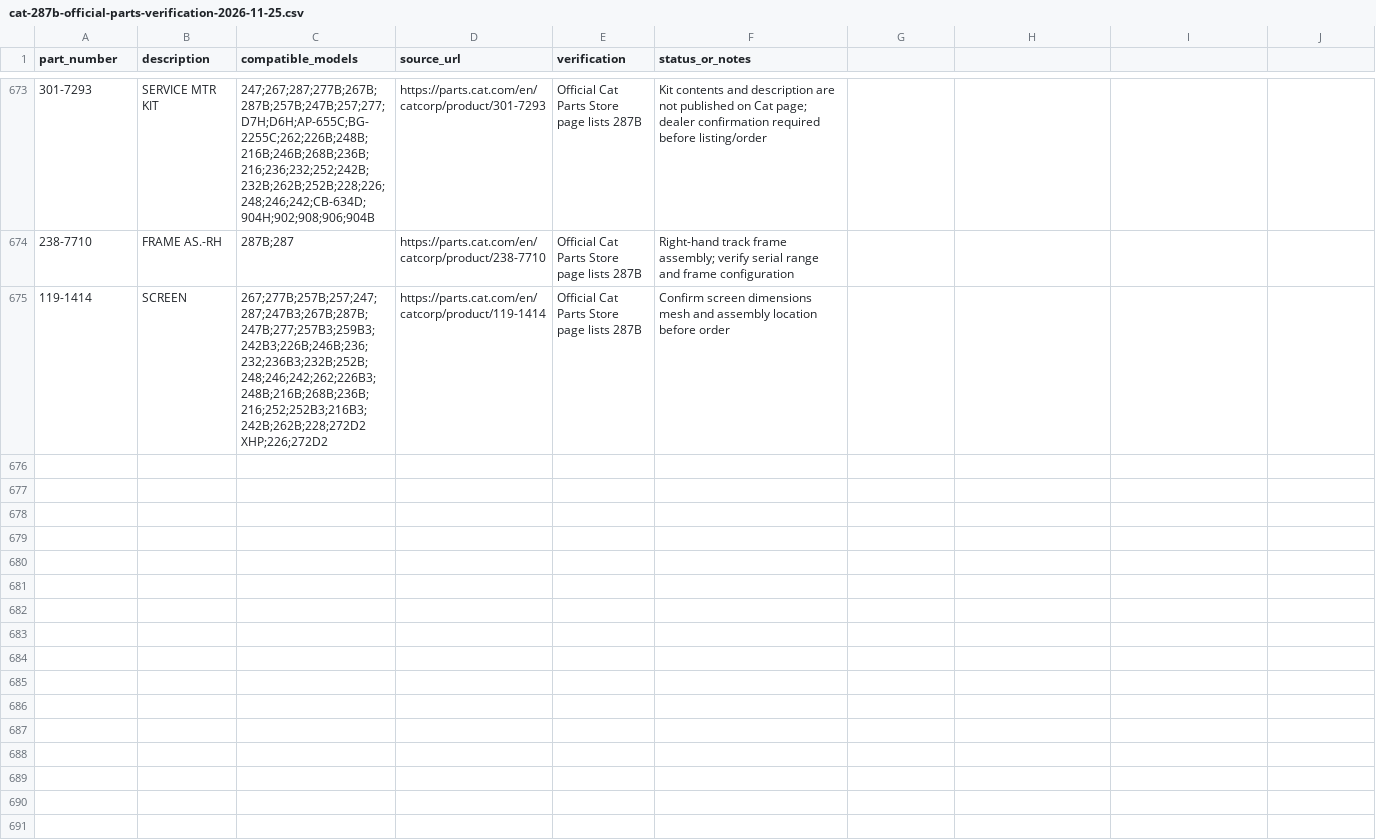
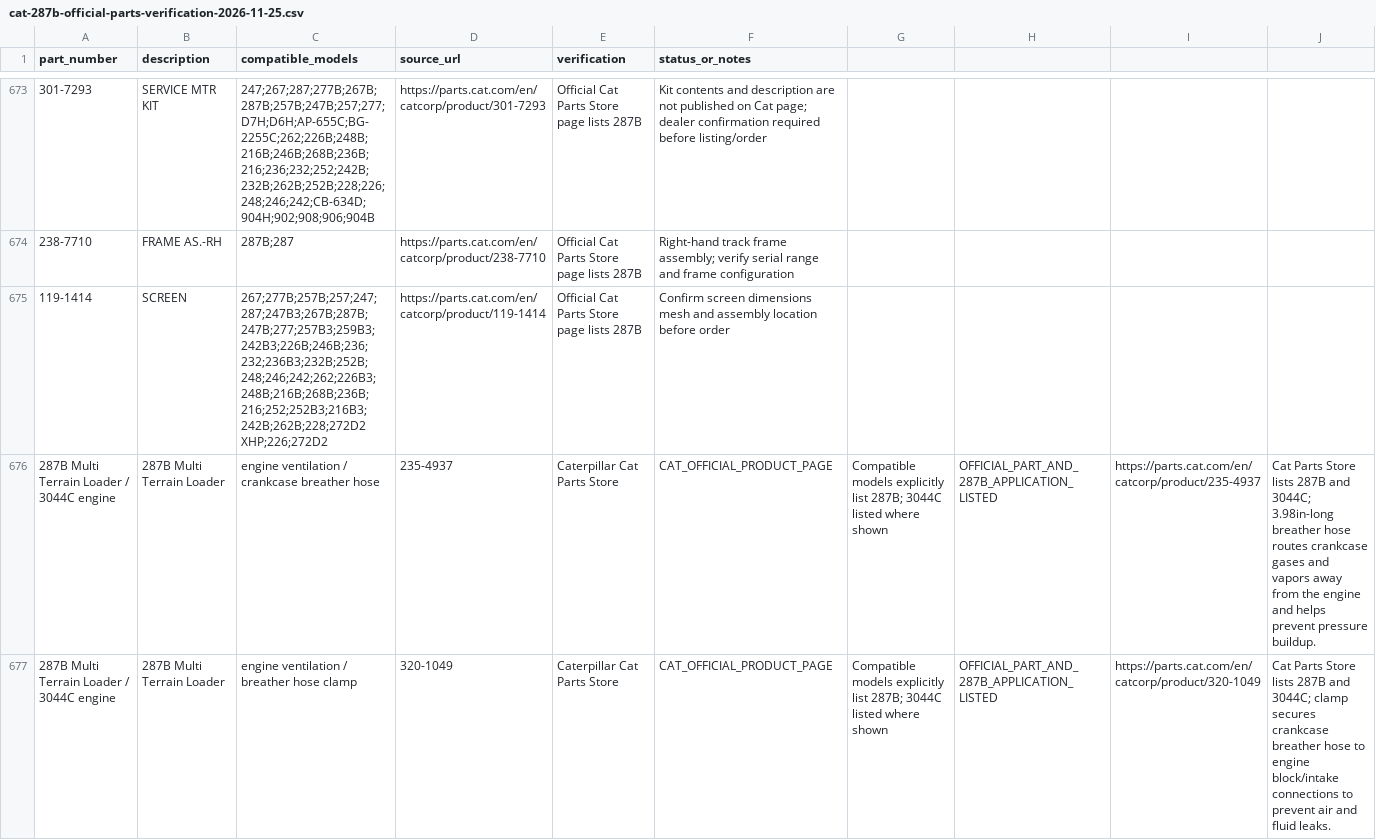
Before and after one commit to saeed860/Amoot-Machine, a CSV file: data/cat-287b-official-parts-verification-2026-11-25.csv, drawn as a sheet; only a part is shown, gaps mark what is left out; the diff covers the shown part only; the diff names each change by its address in the sheet, - before the commit and + after, or states it on an @@ line.

Commit message:
catalog: verify four Cat 287B crankcase ventilation parts

```diff
--- a/data/cat-287b-official-parts-verification-2026-11-25.csv
+++ b/data/cat-287b-official-parts-verification-2026-11-25.csv
+row 676: 287B Multi Terrain Loader / 3044C engine | 287B Multi Terrain Loader | engine ventilation / crankcase breather hose | 235-4937 | Caterpillar Cat Parts Store | CAT_OFFICIAL_PRODUCT_PAGE | Compatible models explicitly list 287B; 3044C listed where shown | OFFICIAL_PART_AND_287B_APPLICATION_LISTED | https://parts.cat.com/en/catcorp/product/235-4937 | Cat Parts Store lists 287B and 3044C; 3.98in-long breather hose routes crankcase gases and vapors away from the engine and helps prevent pressure buildup.
+row 677: 287B Multi Terrain Loader / 3044C engine | 287B Multi Terrain Loader | engine ventilation / breather hose clamp | 320-1049 | Caterpillar Cat Parts Store | CAT_OFFICIAL_PRODUCT_PAGE | Compatible models explicitly list 287B; 3044C listed where shown | OFFICIAL_PART_AND_287B_APPLICATION_LISTED | https://parts.cat.com/en/catcorp/product/320-1049 | Cat Parts Store lists 287B and 3044C; clamp secures crankcase breather hose to engine block/intake connections to prevent air and fluid leaks.
```
Also changed, not shown: 2 added rows elsewhere in this file.
